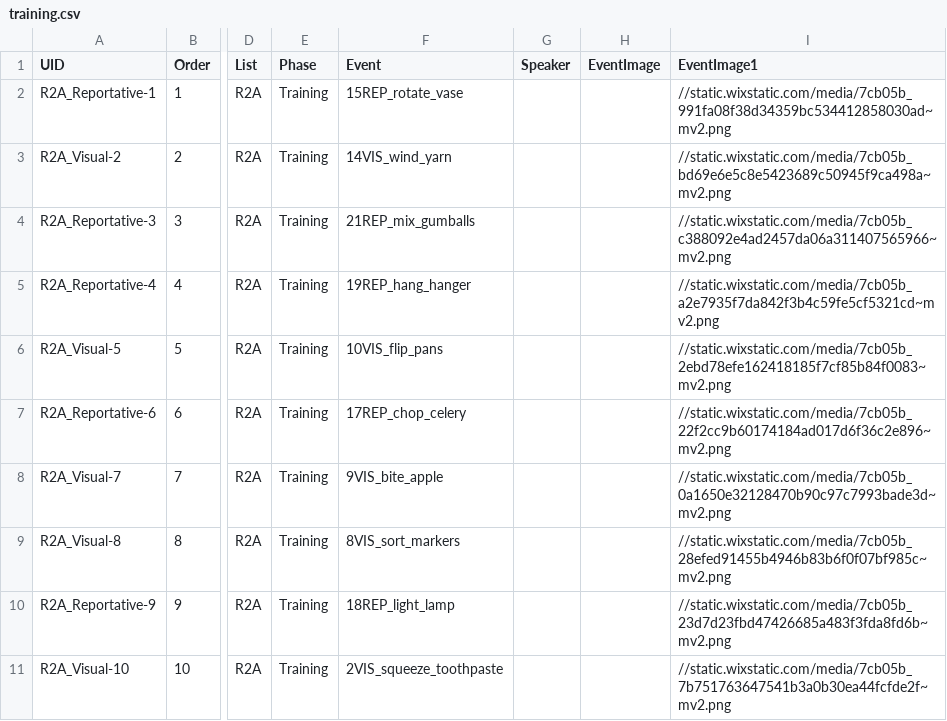
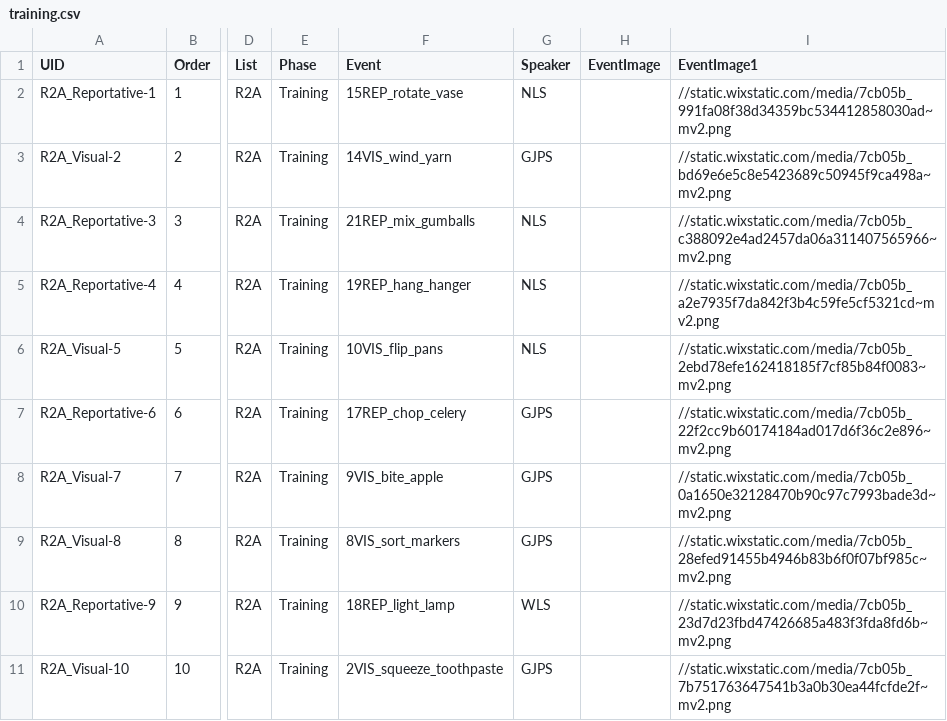
Before and after one commit to ugurcanvurgun/Evidentials, a CSV file: chunk_includes/training.csv, drawn as a sheet; only a part is shown, gaps mark what is left out; the diff names each change by its address in the sheet, - before the commit and + after, or states it on an @@ line.

```diff
--- a/chunk_includes/training.csv
+++ b/chunk_includes/training.csv
-G2 (Speaker): (empty)
+G2 (Speaker): NLS
-G3 (Speaker): (empty)
+G3 (Speaker): GJPS
-G4:G6 (Speaker): (empty)
+G4:G6 (Speaker): NLS
-G7:G9 (Speaker): (empty)
+G7:G9 (Speaker): GJPS
-G10 (Speaker): (empty)
+G10 (Speaker): WLS
-G11 (Speaker): (empty)
+G11 (Speaker): GJPS
```
Also changed, not shown: chunk_includes/comprehension.csv, chunk_includes/production.csv, 5 other files.
